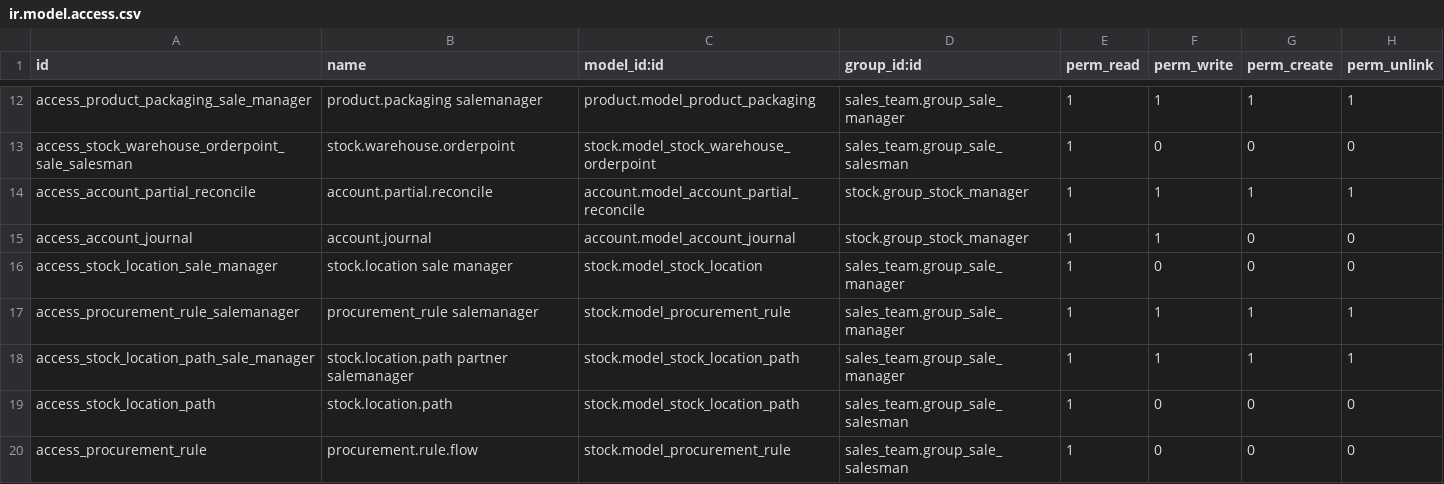
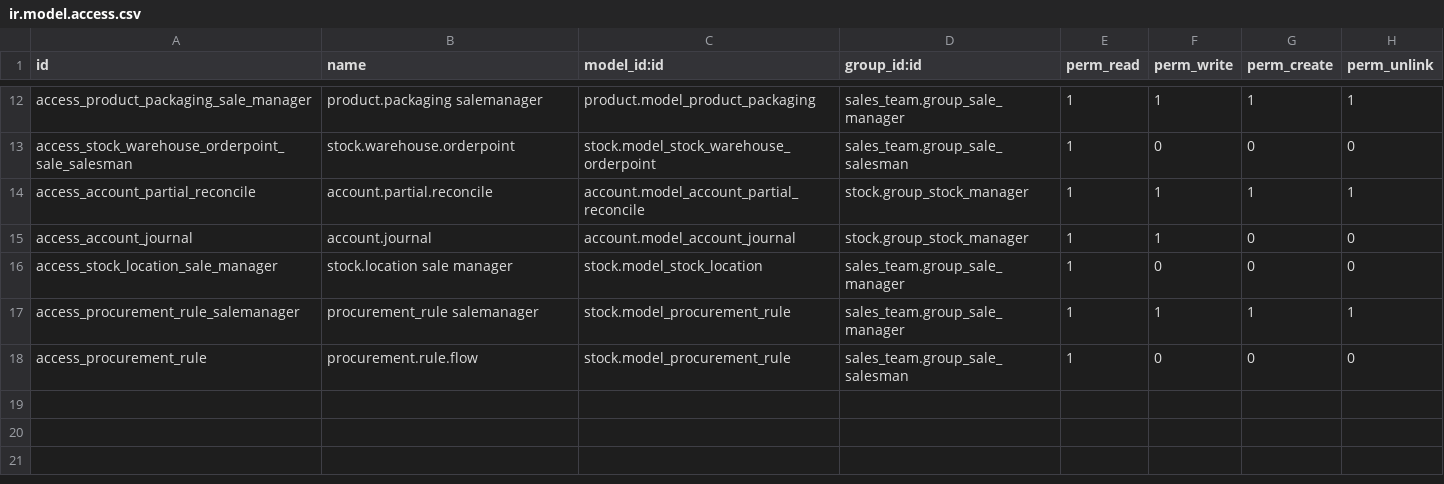
Before and after one commit to cogitoweb/OCB, a CSV file: addons/sale_stock/security/ir.model.access.csv, drawn as a sheet; only a part is shown, gaps mark what is left out; the diff names each change by its address in the sheet, - before the commit and + after, or states it on an @@ line.

```diff
--- a/addons/sale_stock/security/ir.model.access.csv
+++ b/addons/sale_stock/security/ir.model.access.csv
-row 18: access_stock_location_path_sale_manager | stock.location.path partner salemanager | stock.model_stock_location_path | sales_team.group_sale_manager | 1 | 1 | 1 | 1
-row 19: access_stock_location_path | stock.location.path | stock.model_stock_location_path | sales_team.group_sale_salesman | 1 | 0 | 0 | 0
```
Also changed, not shown: addons/stock/security/ir.model.access.csv, 30 other files.
